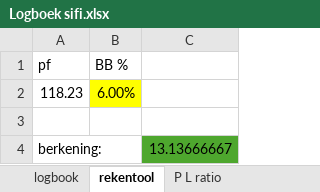
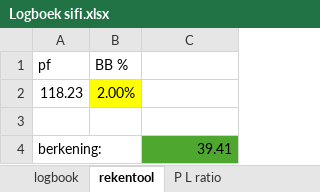
Before and after one commit to Harm-prive/Soft_Lure_Plan, an Excel workbook: Logboek sifi.xlsx, sheet rekentool, drawn as a sheet; values as stored, in another font and other column widths than the file's, no borders; the diff names each change by its address in the sheet, - before the commit and + after, or states it on an @@ line.

```diff
--- a/Logboek sifi.xlsx (sheet rekentool)
+++ b/Logboek sifi.xlsx (sheet rekentool)
-B2 (BB %): 6.00%
+B2 (BB %): 2.00%
-C4: 13.13666667
+C4: 39.41
```
Also changed, not shown: 1 other file.
